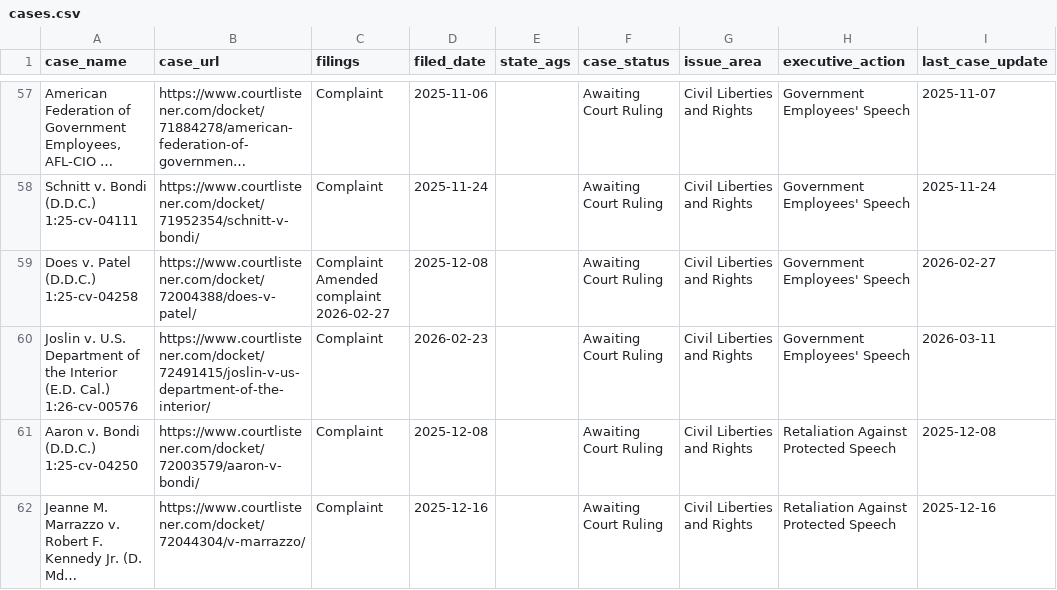
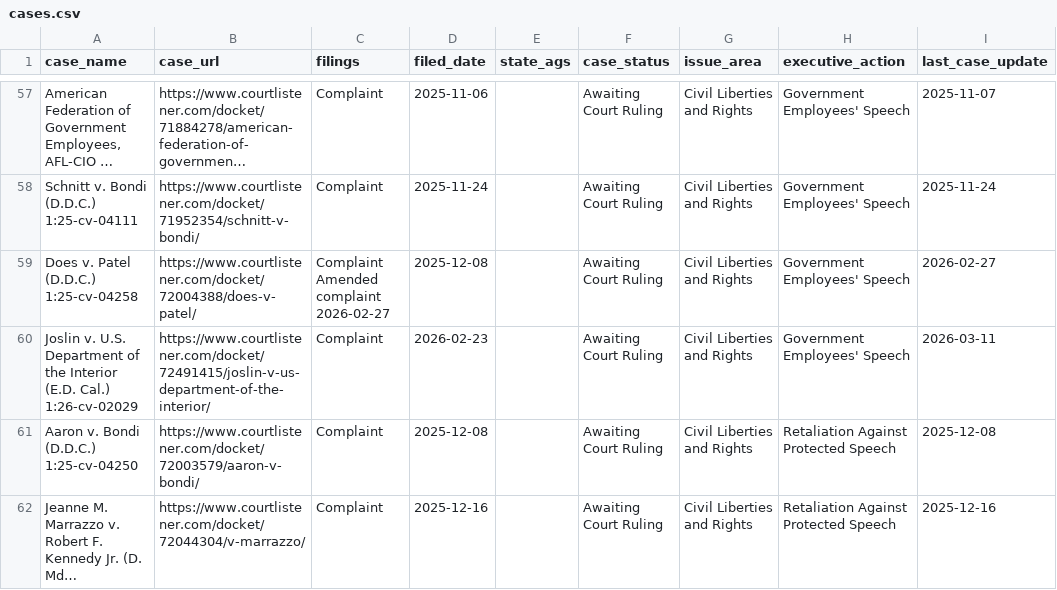
Before and after one commit to thecarsun/LC-TAA, a CSV file: data/processed/cases.csv, drawn as a sheet; only a part is shown, gaps mark what is left out; long unchanged cells end in …; the diff covers the shown part only.

Commit message:
Automated data update Tue 06/16/2026

```diff
--- a/data/processed/cases.csv
+++ b/data/processed/cases.csv
@@ -223,5 +223,5 @@ Amended complaint
 2026-02-27",2025-12-08,,Awaiting Court Ruling,Civil Liberties and Rights,Government Employees' Speech,2026-02-27
-"Joslin v. U.S. Department of the Interior (E.D. Cal.)
-
-1:26-cv-00576",https://www.courtlistener.com/docket/72491415/joslin-v-us-department-of-the-interior/,Complaint,2026-02-23,,Awaiting Court Ruling,Civil Liberties and Rights,Government Employees' Speech,2026-03-11
+"Joslin v. U.S. Department of the Interior (E.D. Cal.)
+
+1:26-cv-02029",https://www.courtlistener.com/docket/72491415/joslin-v-us-department-of-the-interior/,Complaint,2026-02-23,,Awaiting Court Ruling,Civil Liberties and Rights,Government Employees' Speech,2026-03-11
 "Aaron v. Bondi (D.D.C.)
```
Also changed, not shown: 2 added rows and 3 edited cells elsewhere in this file, 2 other files.
